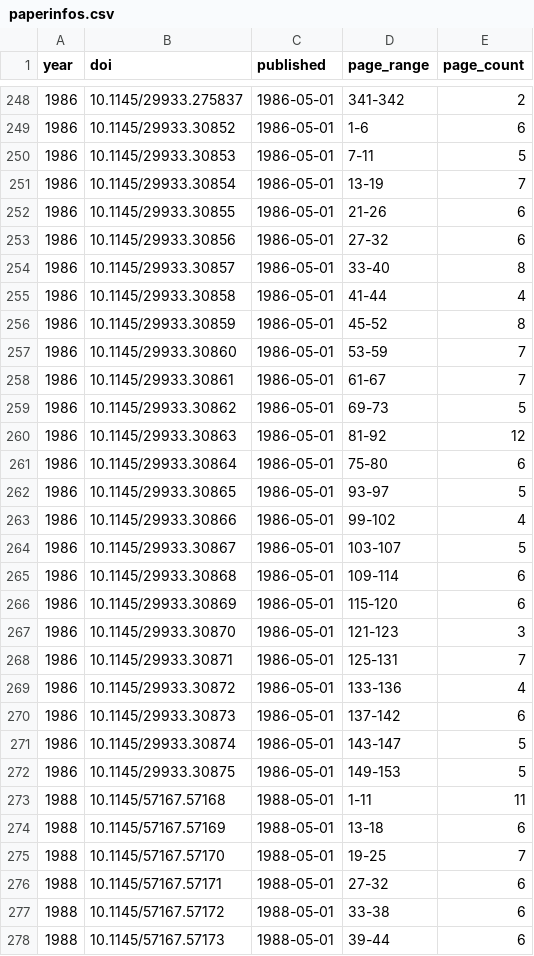
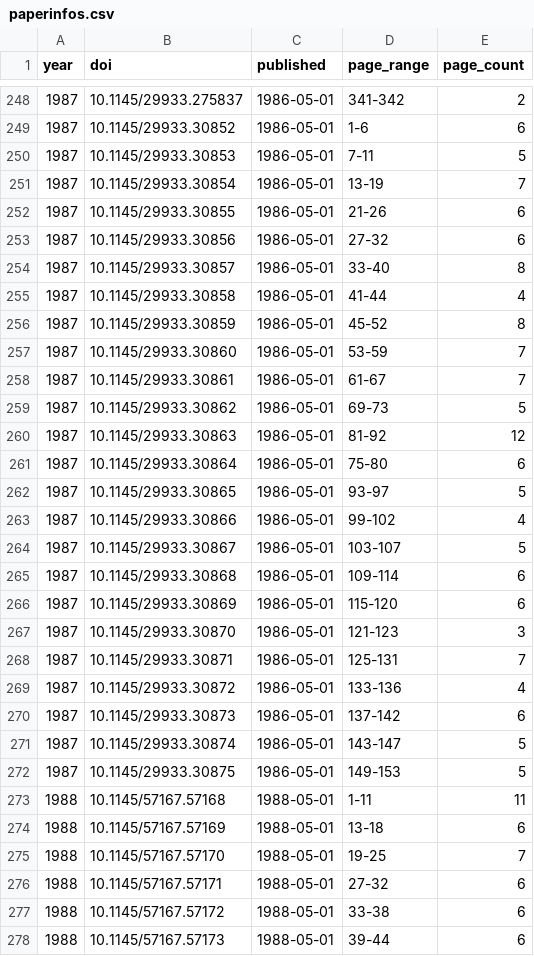
Before and after one commit to henningpohl/CHI-Metadata, a CSV file: analysis/paperinfos.csv, drawn as a sheet; only a part is shown, gaps mark what is left out; the diff covers the shown part only.

```diff
--- a/analysis/paperinfos.csv
+++ b/analysis/paperinfos.csv
@@ -248,26 +248,26 @@ year,doi,published,page_range,page_count
-1986,10.1145/29933.275837,1986-05-01,341-342,2
-1986,10.1145/29933.30852,1986-05-01,1-6,6
-1986,10.1145/29933.30853,1986-05-01,7-11,5
-1986,10.1145/29933.30854,1986-05-01,13-19,7
-1986,10.1145/29933.30855,1986-05-01,21-26,6
-1986,10.1145/29933.30856,1986-05-01,27-32,6
-1986,10.1145/29933.30857,1986-05-01,33-40,8
-1986,10.1145/29933.30858,1986-05-01,41-44,4
-1986,10.1145/29933.30859,1986-05-01,45-52,8
-1986,10.1145/29933.30860,1986-05-01,53-59,7
-1986,10.1145/29933.30861,1986-05-01,61-67,7
-1986,10.1145/29933.30862,1986-05-01,69-73,5
-1986,10.1145/29933.30863,1986-05-01,81-92,12
-1986,10.1145/29933.30864,1986-05-01,75-80,6
-1986,10.1145/29933.30865,1986-05-01,93-97,5
-1986,10.1145/29933.30866,1986-05-01,99-102,4
-1986,10.1145/29933.30867,1986-05-01,103-107,5
-1986,10.1145/29933.30868,1986-05-01,109-114,6
-1986,10.1145/29933.30869,1986-05-01,115-120,6
-1986,10.1145/29933.30870,1986-05-01,121-123,3
-1986,10.1145/29933.30871,1986-05-01,125-131,7
-1986,10.1145/29933.30872,1986-05-01,133-136,4
-1986,10.1145/29933.30873,1986-05-01,137-142,6
-1986,10.1145/29933.30874,1986-05-01,143-147,5
-1986,10.1145/29933.30875,1986-05-01,149-153,5
+1987,10.1145/29933.275837,1986-05-01,341-342,2
+1987,10.1145/29933.30852,1986-05-01,1-6,6
+1987,10.1145/29933.30853,1986-05-01,7-11,5
+1987,10.1145/29933.30854,1986-05-01,13-19,7
+1987,10.1145/29933.30855,1986-05-01,21-26,6
+1987,10.1145/29933.30856,1986-05-01,27-32,6
+1987,10.1145/29933.30857,1986-05-01,33-40,8
+1987,10.1145/29933.30858,1986-05-01,41-44,4
+1987,10.1145/29933.30859,1986-05-01,45-52,8
+1987,10.1145/29933.30860,1986-05-01,53-59,7
+1987,10.1145/29933.30861,1986-05-01,61-67,7
+1987,10.1145/29933.30862,1986-05-01,69-73,5
+1987,10.1145/29933.30863,1986-05-01,81-92,12
+1987,10.1145/29933.30864,1986-05-01,75-80,6
+1987,10.1145/29933.30865,1986-05-01,93-97,5
+1987,10.1145/29933.30866,1986-05-01,99-102,4
+1987,10.1145/29933.30867,1986-05-01,103-107,5
+1987,10.1145/29933.30868,1986-05-01,109-114,6
+1987,10.1145/29933.30869,1986-05-01,115-120,6
+1987,10.1145/29933.30870,1986-05-01,121-123,3
+1987,10.1145/29933.30871,1986-05-01,125-131,7
+1987,10.1145/29933.30872,1986-05-01,133-136,4
+1987,10.1145/29933.30873,1986-05-01,137-142,6
+1987,10.1145/29933.30874,1986-05-01,143-147,5
+1987,10.1145/29933.30875,1986-05-01,149-153,5
 1988,10.1145/57167.57168,1988-05-01,1-11,11
```
Also changed, not shown: 27 edited cells elsewhere in this file, 4 other files.
